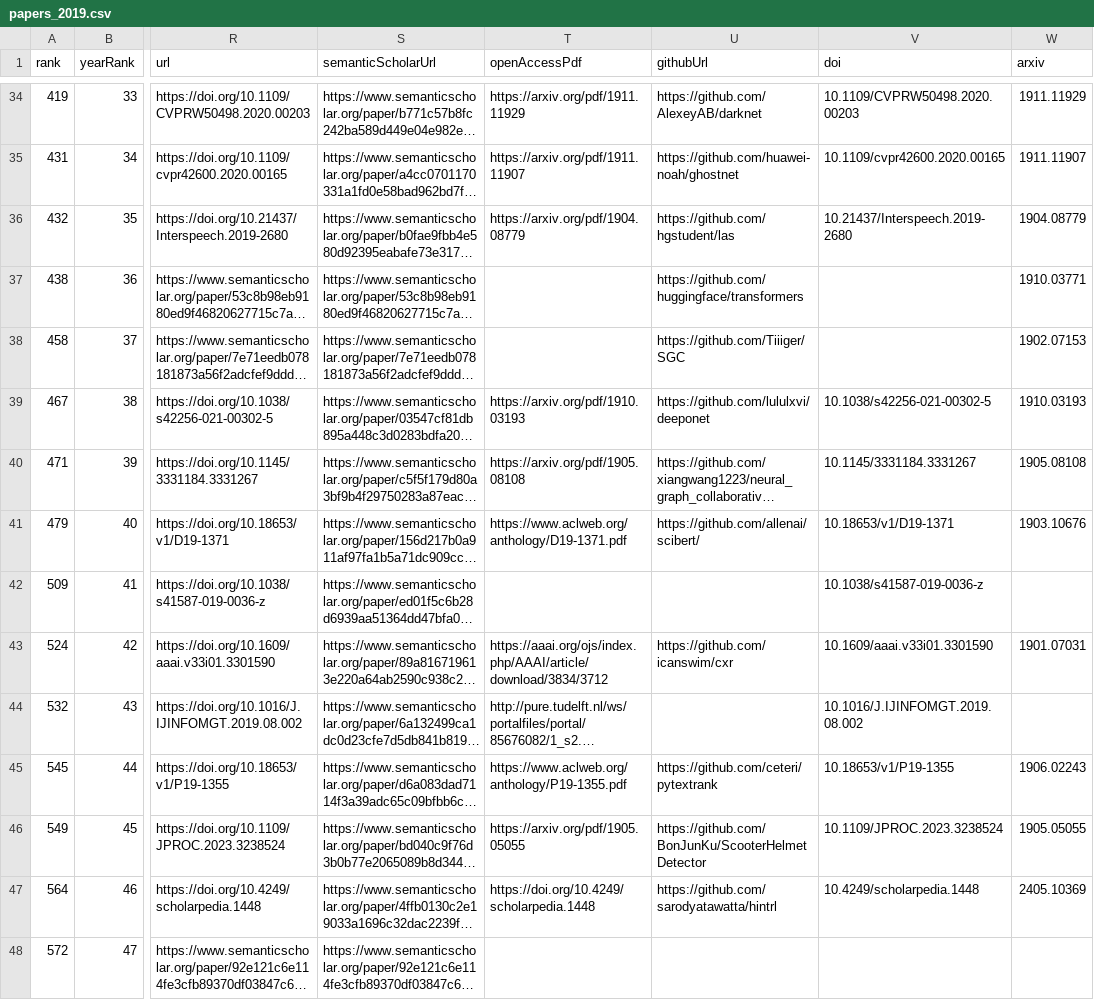
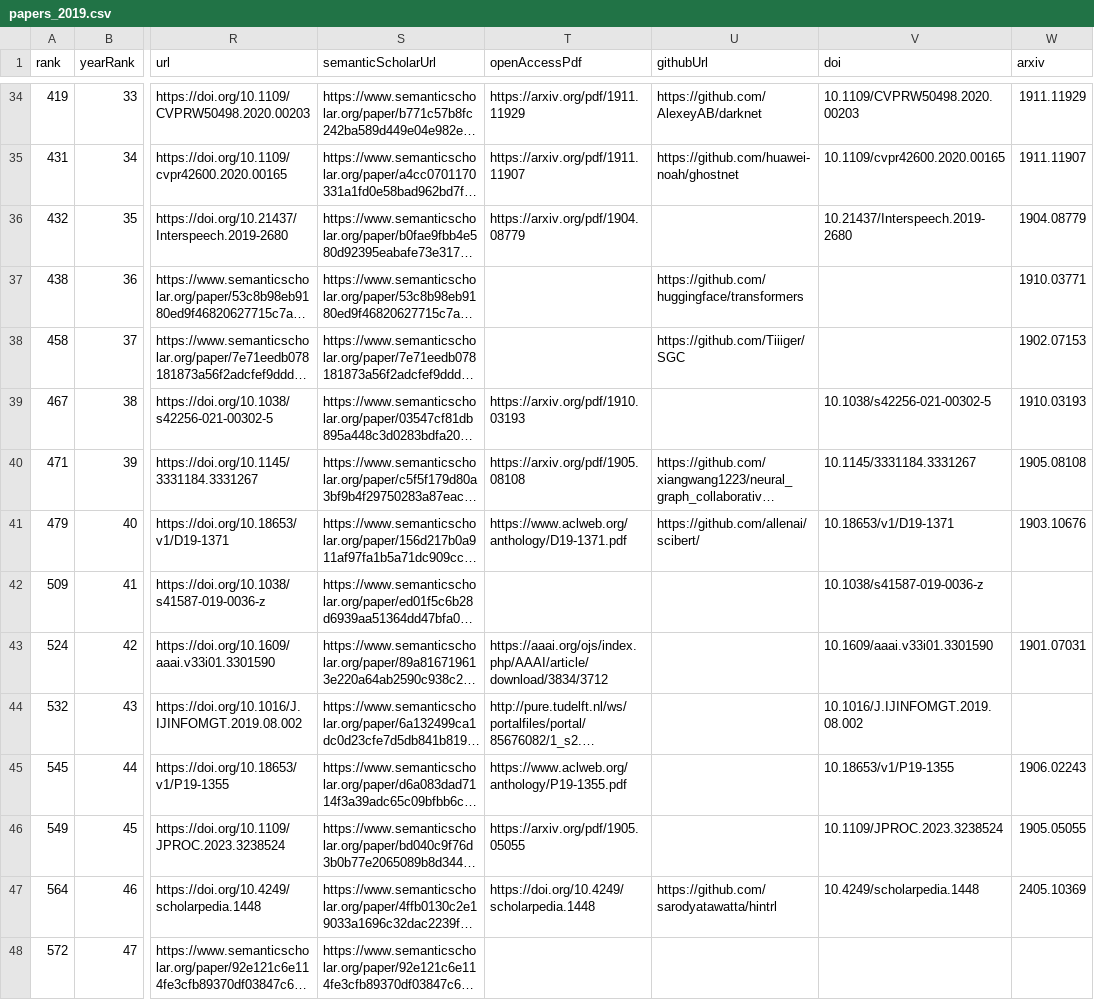
Before and after one commit to honggi82/awesome-ai, a CSV file: data/papers_2019.csv, drawn as a sheet; only a part is shown, gaps mark what is left out; long unchanged cells end in …; the diff covers the shown part only; the diff names each change by its address in the sheet, - before the commit and + after, or states it on an @@ line.

```diff
--- a/data/papers_2019.csv
+++ b/data/papers_2019.csv
-U36 (githubUrl): https://github.com/hgstudent/las
+U36 (githubUrl): (empty)
-U39 (githubUrl): https://github.com/lululxvi/deeponet
+U39 (githubUrl): (empty)
-U43 (githubUrl): https://github.com/icanswim/cxr
+U43 (githubUrl): (empty)
-U45 (githubUrl): https://github.com/ceteri/pytextrank
+U45 (githubUrl): (empty)
-U46 (githubUrl): https://github.com/BonJunKu/ScooterHelmetDetector
+U46 (githubUrl): (empty)
```
Also changed, not shown: 26 edited cells elsewhere in this file, data/papers_2014.csv, data/papers_2015.csv, 24 other files.
